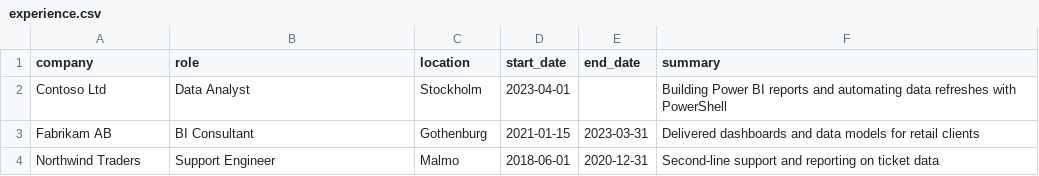
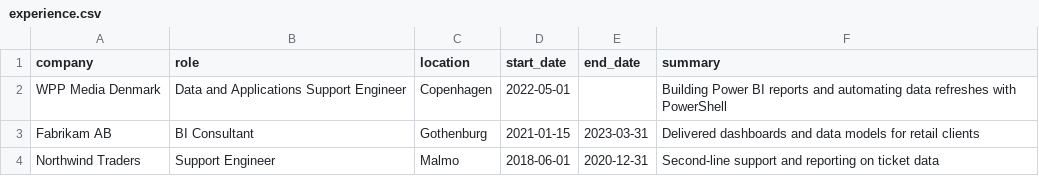
Before and after one commit to SnorreP/cv-pipeline, a CSV file: data/experience.csv, drawn as a sheet.

Commit message:
Update education and experience CSVs

```diff
--- a/data/experience.csv
+++ b/data/experience.csv
@@ -1,3 +1,3 @@
 company,role,location,start_date,end_date,summary
-Contoso Ltd,Data Analyst,Stockholm,2023-04-01,,Building Power BI reports and automating data refreshes with PowerShell
+WPP Media Denmark,Data and Applications Support Engineer,Copenhagen,2022-05-01,,Building Power BI reports and automating data refreshes with PowerShell
 Fabrikam AB,BI Consultant,Gothenburg,2021-01-15,2023-03-31,Delivered dashboards and data models for retail clients
```
